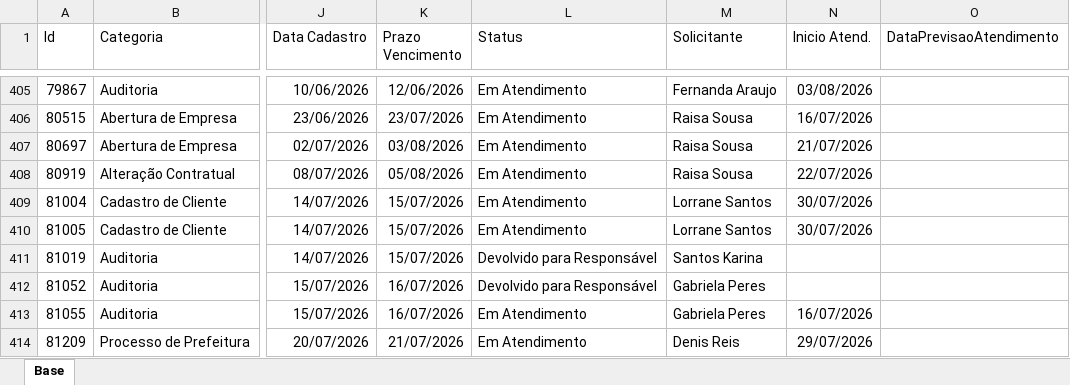
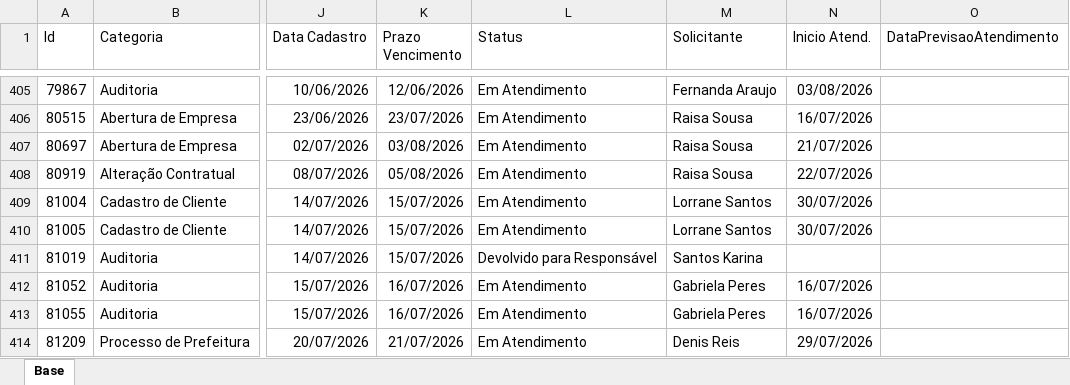
Before and after one commit to Controladoria-MG/Portal-dos-chamados, an Excel workbook: data/base.xlsx, sheet Base, drawn as a sheet; only a part is shown, gaps mark what is left out; values as stored, in another font and other column widths than the file's, no borders; table styles not drawn; the diff covers the shown part only; the diff names each change by its address in the sheet, - before the commit and + after, or states it on an @@ line.

```diff
--- a/data/base.xlsx (sheet Base)
+++ b/data/base.xlsx (sheet Base)
-L412 (Status): Devolvido para Responsável
+L412 (Status): Em Atendimento
-N412 (Inicio Atend.): (empty)
+N412 (Inicio Atend.): 16/07/2026
```
Also changed, not shown: 7 added rows, 7 removed rows and 66 edited cells elsewhere in this sheet, 2 other files.
